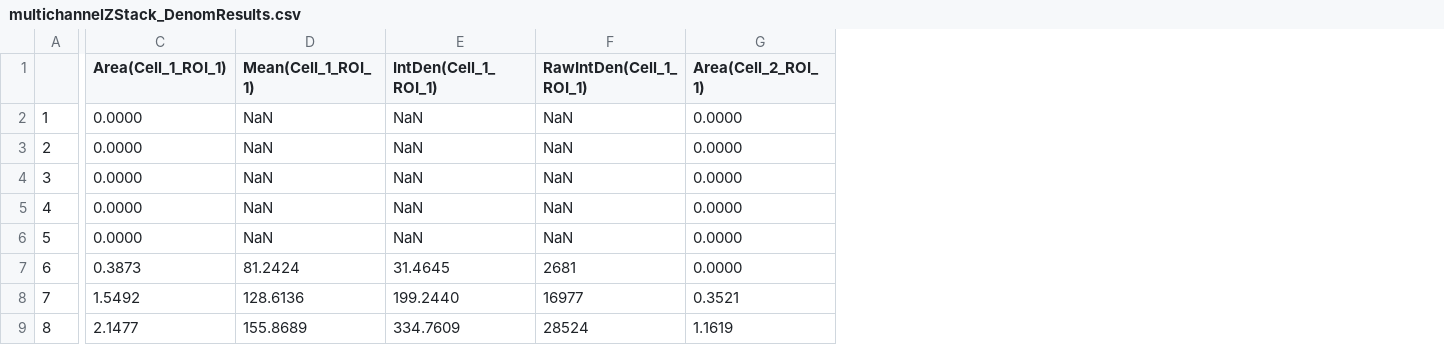
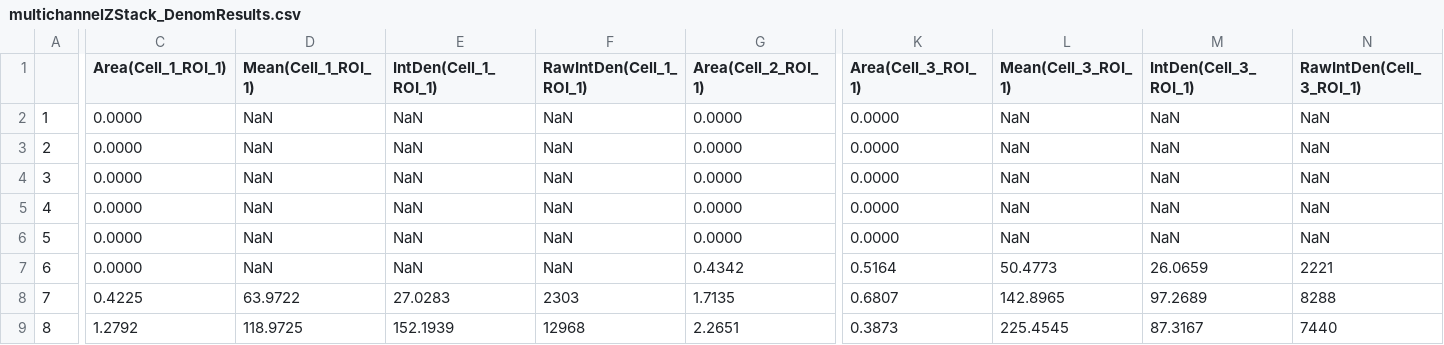
Before and after one commit to theresaswayne/biosensor, a CSV file: sample output/biosensor_scripts/multichannelZStack_DenomResults.csv, drawn as a sheet; only a part is shown, gaps mark what is left out; the diff covers the shown part only; the diff names each change by its address in the sheet, - before the commit and + after, or states it on an @@ line.

```diff
--- a/sample output/biosensor_scripts/multichannelZStack_DenomResults.csv
+++ b/sample output/biosensor_scripts/multichannelZStack_DenomResults.csv
+column K (Area(Cell_3_ROI_1)), rows 2-9: 0.0000 | 0.0000 | 0.0000 | 0.0000 | 0.0000 | 0.5164 | 0.6807 | 0.3873
+column L (Mean(Cell_3_ROI_1)), rows 2-9: NaN | NaN | NaN | NaN | NaN | 50.4773 | 142.8965 | 225.4545
+column M (IntDen(Cell_3_ROI_1)), rows 2-9: NaN | NaN | NaN | NaN | NaN | 26.0659 | 97.2689 | 87.3167
+column N (RawIntDen(Cell_3_ROI_1)), rows 2-9: NaN | NaN | NaN | NaN | NaN | 2221 | 8288 | 7440
-C7 (Area(Cell_1_ROI_1)): 0.3873
+C7 (Area(Cell_1_ROI_1)): 0.0000
-D7 (Mean(Cell_1_ROI_1)): 81.2424
+D7 (Mean(Cell_1_ROI_1)): NaN
-E7 (IntDen(Cell_1_ROI_1)): 31.4645
+E7 (IntDen(Cell_1_ROI_1)): NaN
-F7 (RawIntDen(Cell_1_ROI_1)): 2681
+F7 (RawIntDen(Cell_1_ROI_1)): NaN
-G7 (Area(Cell_2_ROI_1)): 0.0000
+G7 (Area(Cell_2_ROI_1)): 0.4342
-C8 (Area(Cell_1_ROI_1)): 1.5492
+C8 (Area(Cell_1_ROI_1)): 0.4225
-D8 (Mean(Cell_1_ROI_1)): 128.6136
+D8 (Mean(Cell_1_ROI_1)): 63.9722
-E8 (IntDen(Cell_1_ROI_1)): 199.2440
+E8 (IntDen(Cell_1_ROI_1)): 27.0283
-F8 (RawIntDen(Cell_1_ROI_1)): 16977
+F8 (RawIntDen(Cell_1_ROI_1)): 2303
-G8 (Area(Cell_2_ROI_1)): 0.3521
+G8 (Area(Cell_2_ROI_1)): 1.7135
-C9 (Area(Cell_1_ROI_1)): 2.1477
+C9 (Area(Cell_1_ROI_1)): 1.2792
-D9 (Mean(Cell_1_ROI_1)): 155.8689
+D9 (Mean(Cell_1_ROI_1)): 118.9725
-E9 (IntDen(Cell_1_ROI_1)): 334.7609
+E9 (IntDen(Cell_1_ROI_1)): 152.1939
-F9 (RawIntDen(Cell_1_ROI_1)): 28524
+F9 (RawIntDen(Cell_1_ROI_1)): 12968
-G9 (Area(Cell_2_ROI_1)): 1.1619
+G9 (Area(Cell_2_ROI_1)): 2.2651
```
Also changed, not shown: 49 edited cells elsewhere in this file, sample output/biosensor_scripts/multichannelZStack_NumResults.csv, sample output/biosensor_scripts/multichannelZStack_Results.csv, 36 other files.
